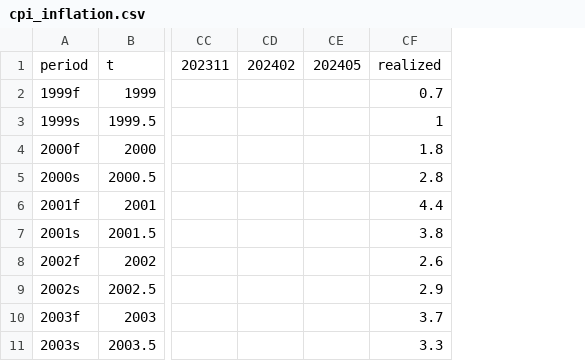
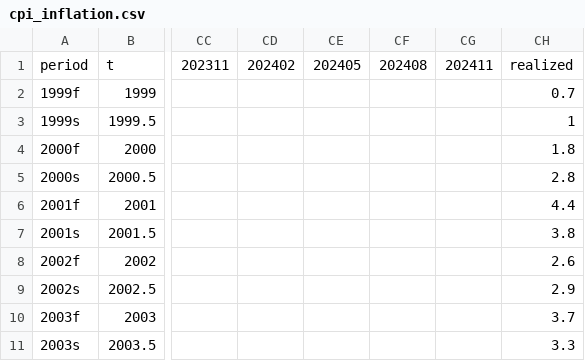
Before and after one commit to EK-Seong/streamlit, a CSV file: cpi_inflation.csv, drawn as a sheet; only a part is shown, gaps mark what is left out; the diff names each change by its address in the sheet, - before the commit and + after, or states it on an @@ line.

```diff
--- a/cpi_inflation.csv
+++ b/cpi_inflation.csv
+column CF, row 1: 202408
+column CG, row 1: 202411
```
Also changed, not shown: 13 other files.
